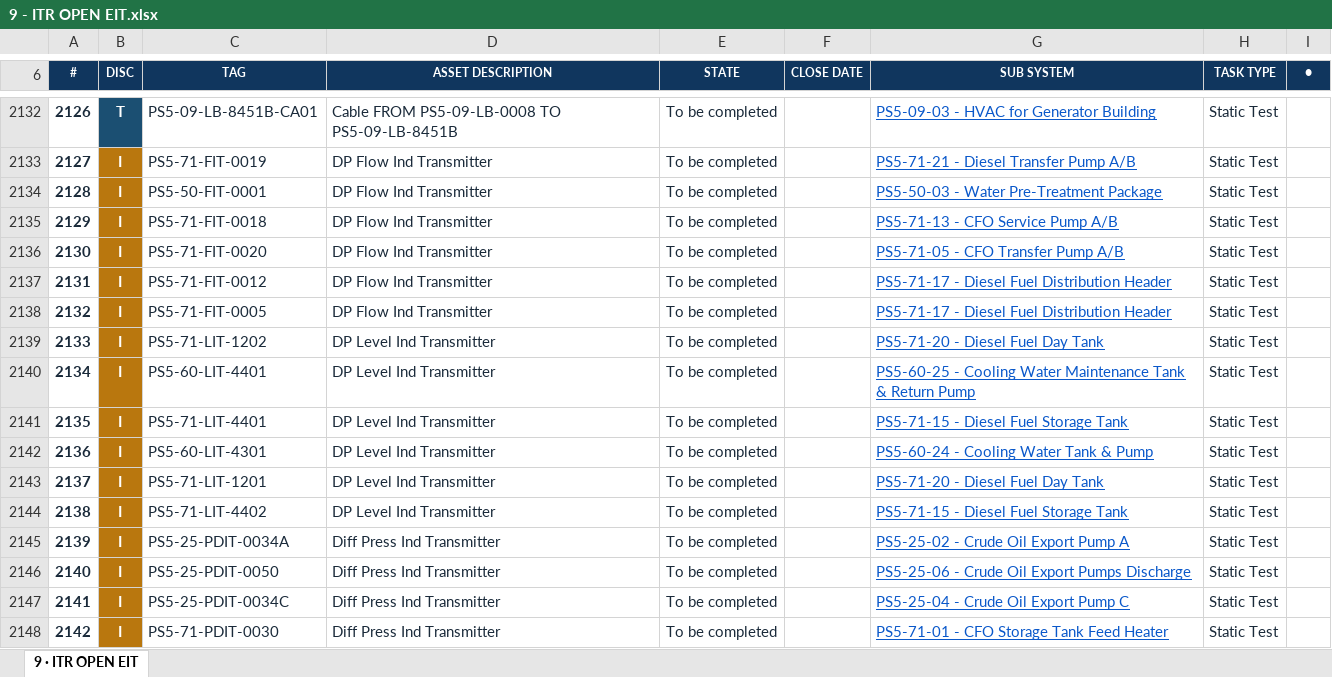
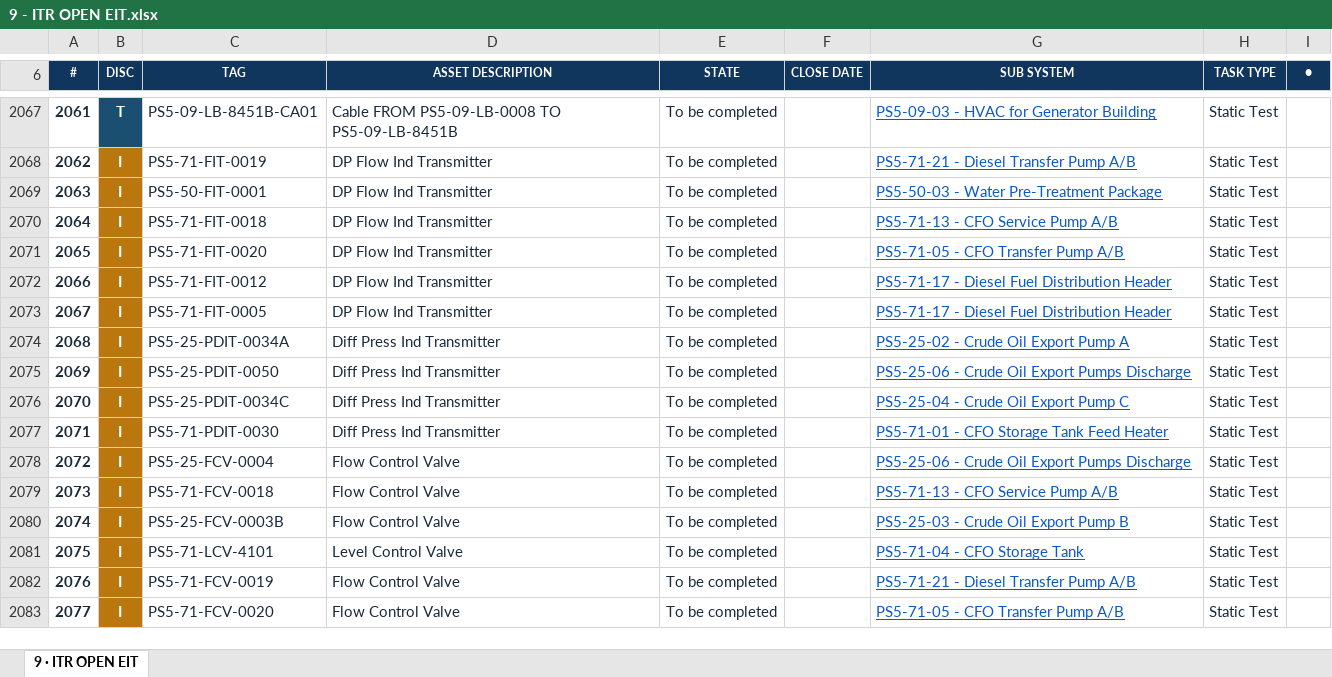
Before and after one commit to Mohamedgawad1/PS5-COMPLETION-PLATFORM, an Excel workbook: EXCEL/9 - ITR OPEN EIT.xlsx, sheet 9 · ITR OPEN EIT, drawn as a sheet; only a part is shown, gaps mark what is left out; the shorter side is filled out with more unchanged rows; values as stored, in another font and other column widths than the file's, no borders; the diff covers the shown part only; the diff names each change by its address in the sheet, - before the commit and + after, or states it on an @@ line.

```diff
--- a/EXCEL/9 - ITR OPEN EIT.xlsx (sheet 9 · ITR OPEN EIT)
+++ b/EXCEL/9 - ITR OPEN EIT.xlsx (sheet 9 · ITR OPEN EIT)
@@ column A (#) renumbered from row 2 down @@
-row 2139: 2133 | I | PS5-71-LIT-1202 | DP Level Ind Transmitter | To be completed |  | PS5-71-20 - Diesel Fuel Day Tank | Static Test
-row 2140: 2134 | I | PS5-60-LIT-4401 | DP Level Ind Transmitter | To be completed |  | PS5-60-25 - Cooling Water Maintenance Tank & Return Pump | Static Test
-row 2141: 2135 | I | PS5-71-LIT-4401 | DP Level Ind Transmitter | To be completed |  | PS5-71-15 - Diesel Fuel Storage Tank | Static Test
-row 2142: 2136 | I | PS5-60-LIT-4301 | DP Level Ind Transmitter | To be completed |  | PS5-60-24 - Cooling Water Tank & Pump | Static Test
-row 2143: 2137 | I | PS5-71-LIT-1201 | DP Level Ind Transmitter | To be completed |  | PS5-71-20 - Diesel Fuel Day Tank | Static Test
-row 2144: 2138 | I | PS5-71-LIT-4402 | DP Level Ind Transmitter | To be completed |  | PS5-71-15 - Diesel Fuel Storage Tank | Static Test
```
Also changed, not shown: 73 removed rows and 6 edited cells elsewhere in this sheet, EXCEL/1 - DASHBOARD.xlsx, EXCEL/3 - BLOCKING-REMARKS.xlsx, 9 other files.
